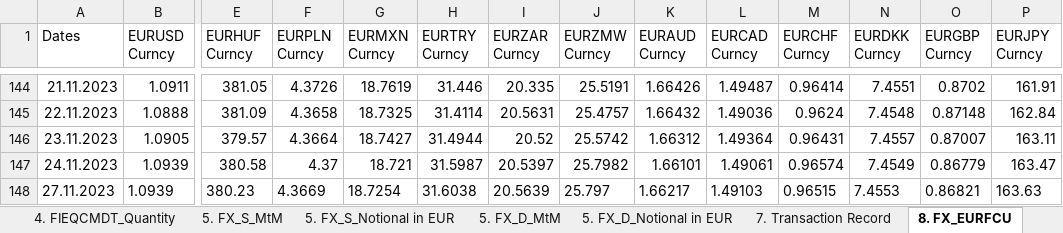
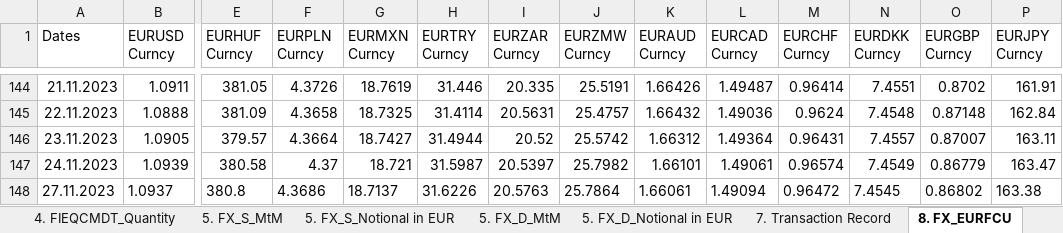
Before and after one commit to XuanzheGe/Portfolio-Performance-Report, an Excel workbook: Portfolio_20231124 - Copy.xlsx, sheet 8. FX_EURFCU, drawn as a sheet; only a part is shown, gaps mark what is left out; values as stored, in another font and other column widths than the file's, no borders; the diff covers the shown part only; the diff names each change by its address in the sheet, - before the commit and + after, or states it on an @@ line.

```diff
--- a/Portfolio_20231124 - Copy.xlsx (sheet 8. FX_EURFCU)
+++ b/Portfolio_20231124 - Copy.xlsx (sheet 8. FX_EURFCU)
-B148 (EURUSD Curncy): 1.0939
+B148 (EURUSD Curncy): 1.0937
-E148 (EURHUF Curncy): 380.23
+E148 (EURHUF Curncy): 380.8
-F148 (EURPLN Curncy): 4.3669
+F148 (EURPLN Curncy): 4.3686
-G148 (EURMXN Curncy): 18.7254
+G148 (EURMXN Curncy): 18.7137
-H148 (EURTRY Curncy): 31.6038
+H148 (EURTRY Curncy): 31.6226
-I148 (EURZAR Curncy): 20.5639
+I148 (EURZAR Curncy): 20.5763
-J148 (EURZMW Curncy): 25.797
+J148 (EURZMW Curncy): 25.7864
-K148 (EURAUD Curncy): 1.66217
+K148 (EURAUD Curncy): 1.66061
-L148 (EURCAD Curncy): 1.49103
+L148 (EURCAD Curncy): 1.49094
-M148 (EURCHF Curncy): 0.96515
+M148 (EURCHF Curncy): 0.96472
-N148 (EURDKK Curncy): 7.4553
+N148 (EURDKK Curncy): 7.4545
-O148 (EURGBP Curncy): 0.86821
+O148 (EURGBP Curncy): 0.86802
-P148 (EURJPY Curncy): 163.63
+P148 (EURJPY Curncy): 163.38
```
Also changed, not shown: 3 edited cells elsewhere in this sheet, sheet 1. Current Position, sheet 2. NAV Record, sheet 10. BM, Portfolio_20231124 - Copyright.xlsx.
